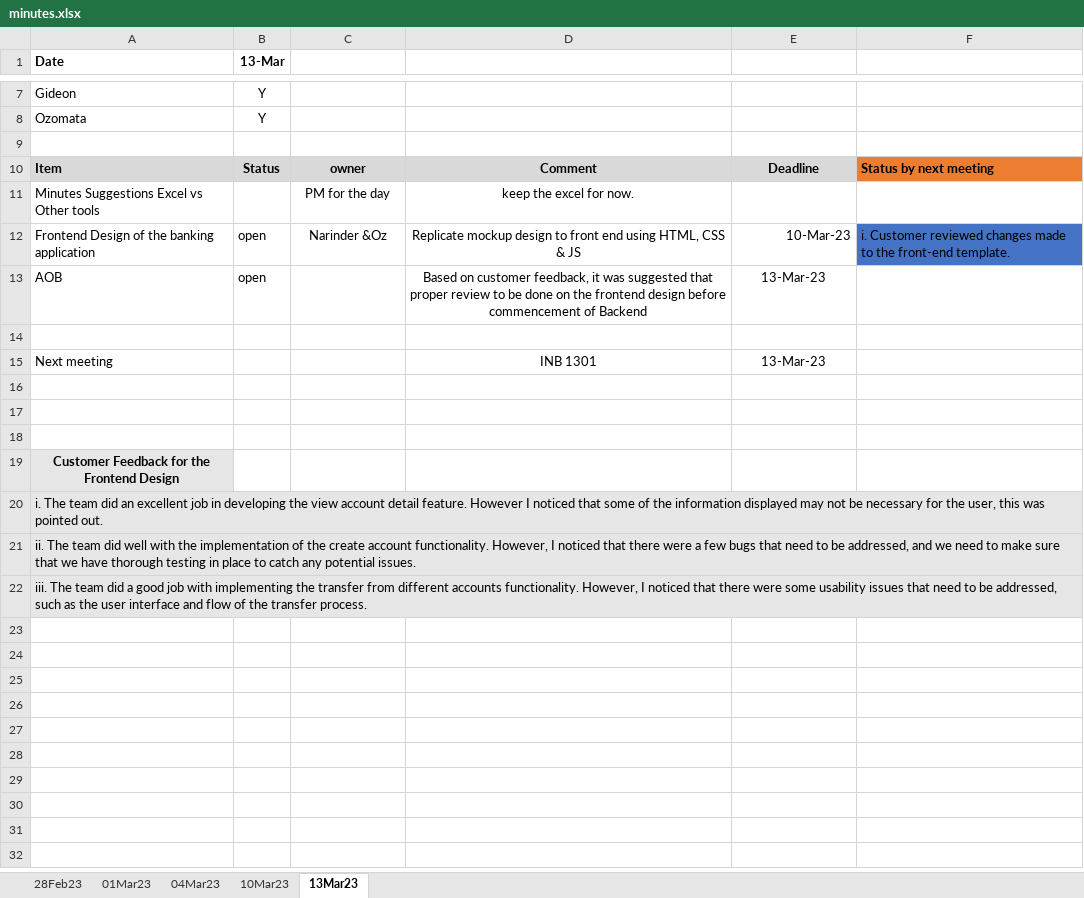
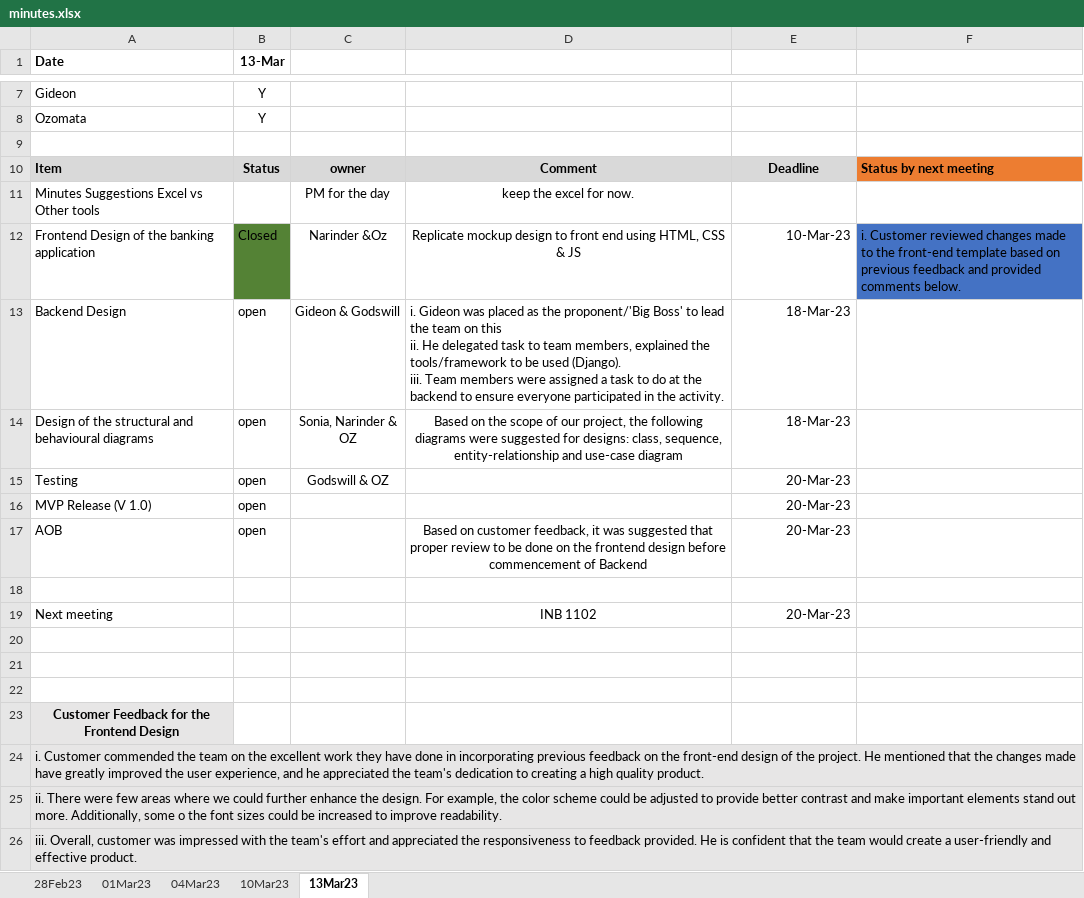
Before and after one commit to gideonclottey/Bank-App, an Excel workbook: Agile Meetings/minutes.xlsx, sheet 13Mar23, drawn as a sheet; only a part is shown, gaps mark what is left out; values as stored, in another font and other column widths than the file's, no borders; conditional formats not drawn; addresses are those after the commit; ↵ is a line break in a cell; the diff names each change by its address in the sheet, - before the commit and + after, or states it on an @@ line.

Commit message:
meeting note of 13th March Updated with Customer's feedback

```diff
--- a/Agile Meetings/minutes.xlsx (sheet 13Mar23)
+++ b/Agile Meetings/minutes.xlsx (sheet 13Mar23)
-B12 (13-Mar): open
+B12 (13-Mar): Closed
-B12 fill: none
+B12 fill: #548235
-F12: …the front-end template.
+F12: …the front-end template based on previous feedback and provided comments below.
+row 13: Backend Design | open | Gideon & Godswill | i. Gideon was placed as the proponent/'Big Boss' to lead the team on this ↵ ii. He delegated task to team members, explained the tools/framework to be used (Django). ↵ iii. Team members were assigned a task to do at the backend to ensure everyone participated in the activity. | 18-Mar-23
+row 14: Design of the structural and behavioural diagrams | open | Sonia, Narinder & OZ | Based on the scope of our project, the following diagrams were suggested for designs: class, sequence, entity-relationship and use-case diagram | 18-Mar-23
+row 15: Testing | open | Godswill & OZ |  | 20-Mar-23
+row 16: MVP Release (V 1.0) | open |  |  | 20-Mar-23
-E17: 13-Mar-23
+E17: 20-Mar-23
-E17 alignment: center
+E17 alignment: right
-D19: INB 1301
+D19: INB 1102
-E19: 13-Mar-23
+E19: 20-Mar-23
-E19 alignment: center
+E19 alignment: right
-A24 (Date): i. The team did an excellent job in developing the view account detail feature. However I noticed that some of the information displayed may not be necessary for the user, this was pointed out.
+A24 (Date): i. Customer commended the team on the excellent work they have done in incorporating previous feedback on the front-end design of the project. He mentioned that the changes made have greatly improved the user experience, and he appreciated the team's dedication to creating a high quality product.
-A25 (Date): ii. The team did well with the implementation of the create account functionality. However, I noticed that there were a few bugs that need to be addressed, and we need to make sure that we have thorough testing in place to catch any potential issues.
+A25 (Date): ii. There were few areas where we could further enhance the design. For example, the color scheme could be adjusted to provide better contrast and make important elements stand out more. Additionally, some o the font sizes could be increased to improve readability.
-A26 (Date): iii. The team did a good job with implementing the transfer from different accounts functionality. However, I noticed that there were some usability issues that need to be addressed, such as the user interface and flow of the transfer process.
+A26 (Date): iii. Overall, customer was impressed with the team's effort and appreciated the responsiveness to feedback provided. He is confident that the team would create a user-friendly and effective product.
```
